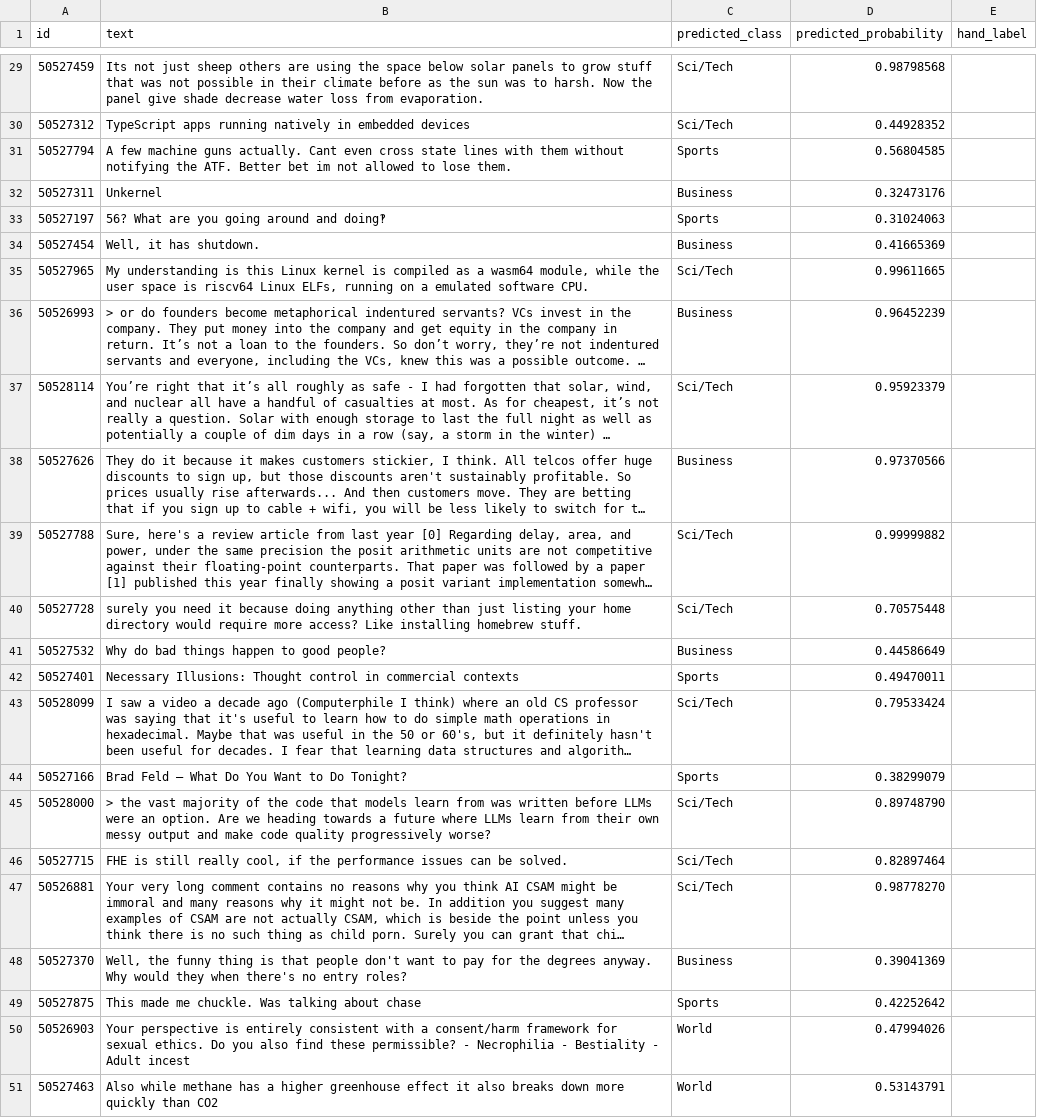
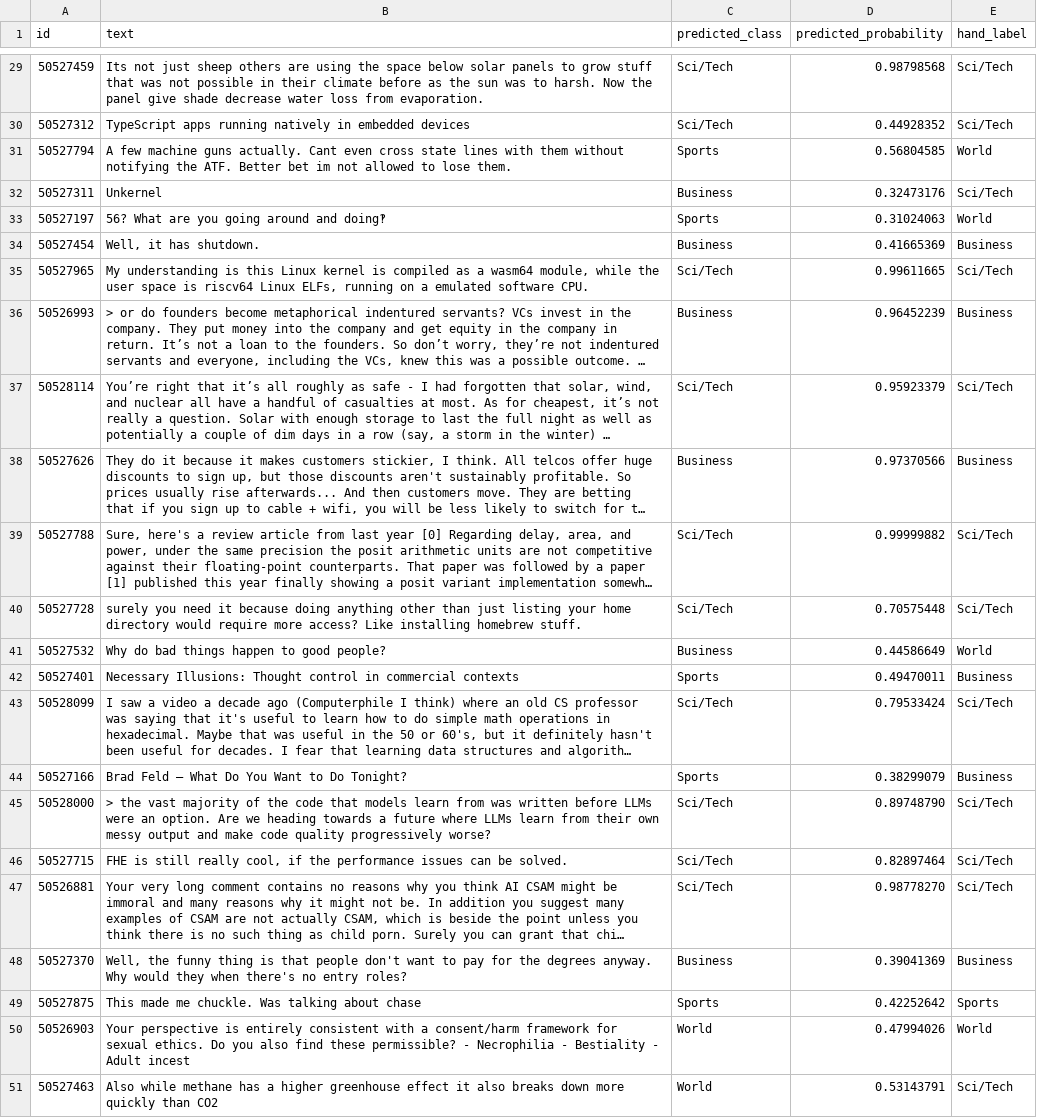
Before and after one commit to colbycade/cs4371-streaming-classification, a CSV file: results/manual_labels.csv, drawn as a sheet; only a part is shown, gaps mark what is left out; long unchanged cells end in …; the diff covers the shown part only; the diff names each change by its address in the sheet, - before the commit and + after, or states it on an @@ line.

Commit message:
keep hand labeled csv

```diff
--- a/results/manual_labels.csv
+++ b/results/manual_labels.csv
-E29:E30 (hand_label): (empty)
+E29:E30 (hand_label): Sci/Tech
-E31 (hand_label): (empty)
+E31 (hand_label): World
-E32 (hand_label): (empty)
+E32 (hand_label): Sci/Tech
-E33 (hand_label): (empty)
+E33 (hand_label): World
-E34 (hand_label): (empty)
+E34 (hand_label): Business
-E35 (hand_label): (empty)
+E35 (hand_label): Sci/Tech
-E36 (hand_label): (empty)
+E36 (hand_label): Business
-E37 (hand_label): (empty)
+E37 (hand_label): Sci/Tech
-E38 (hand_label): (empty)
+E38 (hand_label): Business
-E39:E40 (hand_label): (empty)
+E39:E40 (hand_label): Sci/Tech
-E41 (hand_label): (empty)
+E41 (hand_label): World
-E42 (hand_label): (empty)
+E42 (hand_label): Business
-E43 (hand_label): (empty)
+E43 (hand_label): Sci/Tech
-E44 (hand_label): (empty)
+E44 (hand_label): Business
-E45:E47 (hand_label): (empty)
+E45:E47 (hand_label): Sci/Tech
-E48 (hand_label): (empty)
+E48 (hand_label): Business
-E49 (hand_label): (empty)
+E49 (hand_label): Sports
-E50 (hand_label): (empty)
+E50 (hand_label): World
-E51 (hand_label): (empty)
+E51 (hand_label): Sci/Tech
```
Also changed, not shown: 27 edited cells elsewhere in this file, 3 other files.
